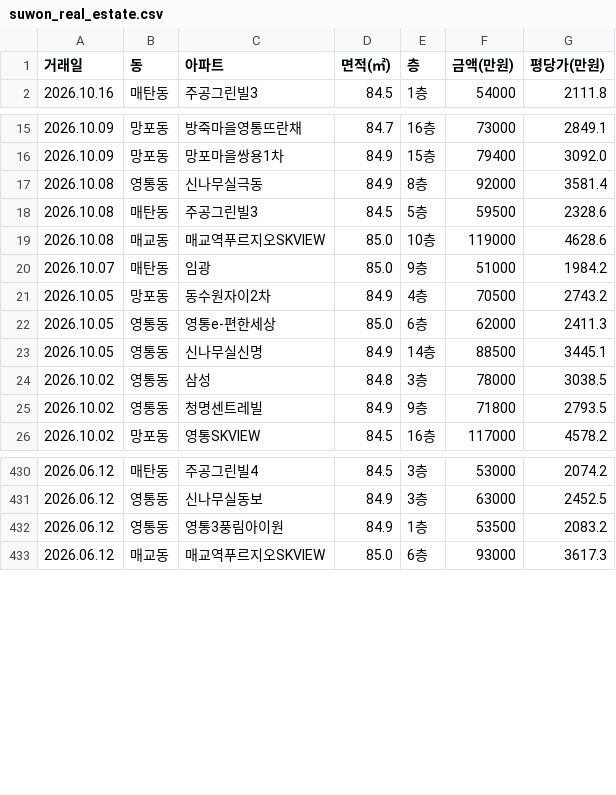
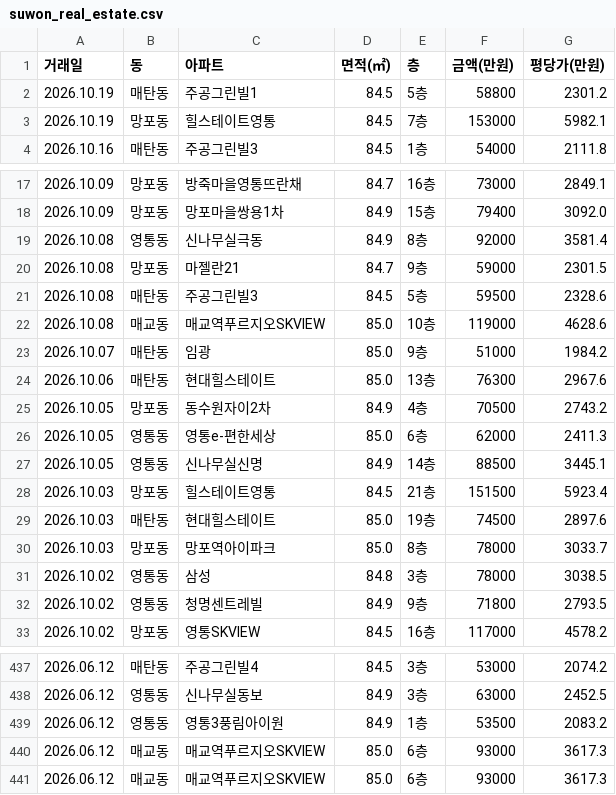
Before and after one commit to gamechris98-sketch/suwon-real-estate, a CSV file: suwon_real_estate.csv, drawn as a sheet; only a part is shown, gaps mark what is left out.

```diff
--- a/suwon_real_estate.csv
+++ b/suwon_real_estate.csv
@@ -1,2 +1,4 @@
 거래일,동,아파트,면적(㎡),층,금액(만원),평당가(만원)
+2026.10.19,매탄동,주공그린빌1,84.5,5층,58800,2301.2
+2026.10.19,망포동,힐스테이트영통,84.5,7층,153000,5982.1
 2026.10.16,매탄동,주공그린빌3,84.5,1층,54000,2111.8
@@ -17,2 +19,3 @@
 2026.10.08,영통동,신나무실극동,84.9,8층,92000,3581.4
+2026.10.08,망포동,마젤란21,84.7,9층,59000,2301.5
 2026.10.08,매탄동,주공그린빌3,84.5,5층,59500,2328.6
@@ -20,2 +23,3 @@
 2026.10.07,매탄동,임광,85.0,9층,51000,1984.2
+2026.10.06,매탄동,현대힐스테이트,85.0,13층,76300,2967.6
 2026.10.05,망포동,동수원자이2차,84.9,4층,70500,2743.2
@@ -23,2 +27,5 @@
 2026.10.05,영통동,신나무실신명,84.9,14층,88500,3445.1
+2026.10.03,망포동,힐스테이트영통,84.5,21층,151500,5923.4
+2026.10.03,매탄동,현대힐스테이트,85.0,19층,74500,2897.6
+2026.10.03,망포동,망포역아이파크,85.0,8층,78000,3033.7
 2026.10.02,영통동,삼성,84.8,3층,78000,3038.5
@@ -432,2 +439,3 @@
 2026.06.12,영통동,영통3풍림아이원,84.9,1층,53500,2083.2
+2026.06.12,매교동,매교역푸르지오SKVIEW,85.0,6층,93000,3617.3
 2026.06.12,매교동,매교역푸르지오SKVIEW,85.0,6층,93000,3617.3
```
Also changed, not shown: 2 other files.
